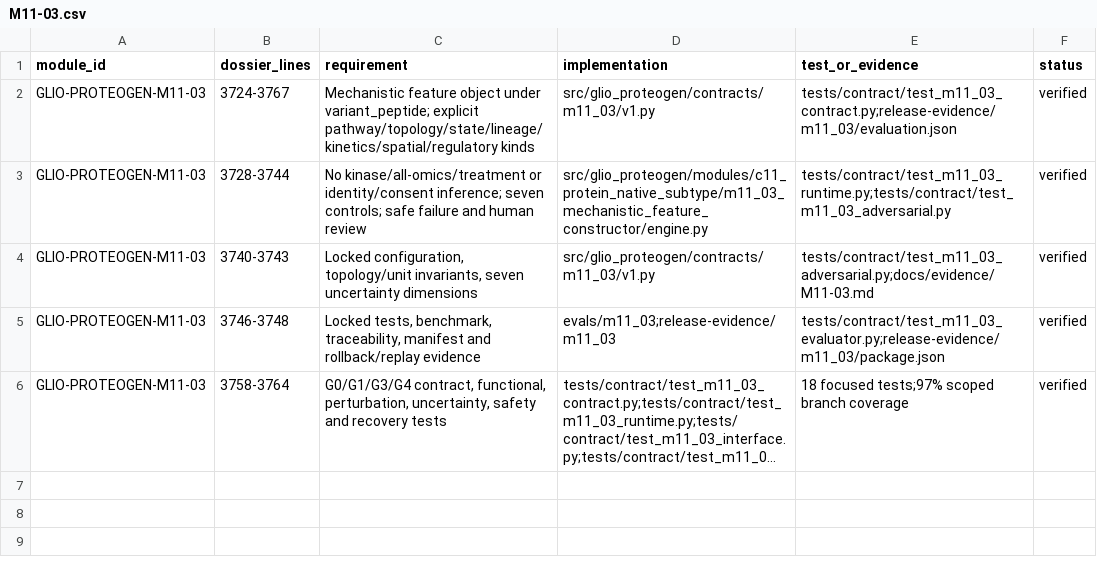
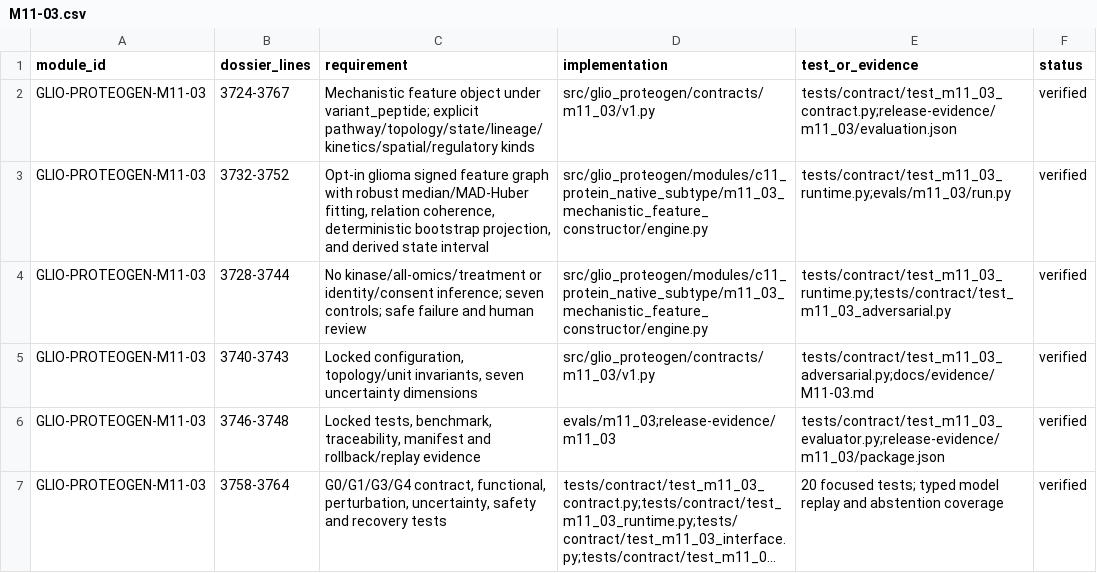
Before and after one commit to AURORA-NEURO/glio-proteogen, a CSV file: docs/traceability/M11-03.csv, drawn as a sheet; long unchanged cells end in …; addresses are those after the commit; the diff names each change by its address in the sheet, - before the commit and + after, or states it on an @@ line.

Commit message:
feat(m11-03): add typed glioma feature graph

```diff
--- a/docs/traceability/M11-03.csv
+++ b/docs/traceability/M11-03.csv
+row 3: GLIO-PROTEOGEN-M11-03 | 3732-3752 | Opt-in glioma signed feature graph with robust median/MAD-Huber fitting, relation coherence, deterministic bootstrap projection, and derived state interval | src/glio_proteogen/modules/c11_protein_native_subtype/m11_03_mechanistic_feature_constructor/engine.py | tests/contract/test_m11_03_runtime.py;evals/m11_03/run.py | verified
-E7 (test_or_evidence): 18 focused tests;97% scoped branch coverage
+E7 (test_or_evidence): 20 focused tests; typed model replay and abstention coverage
```
Also changed, not shown: 12 other files.
